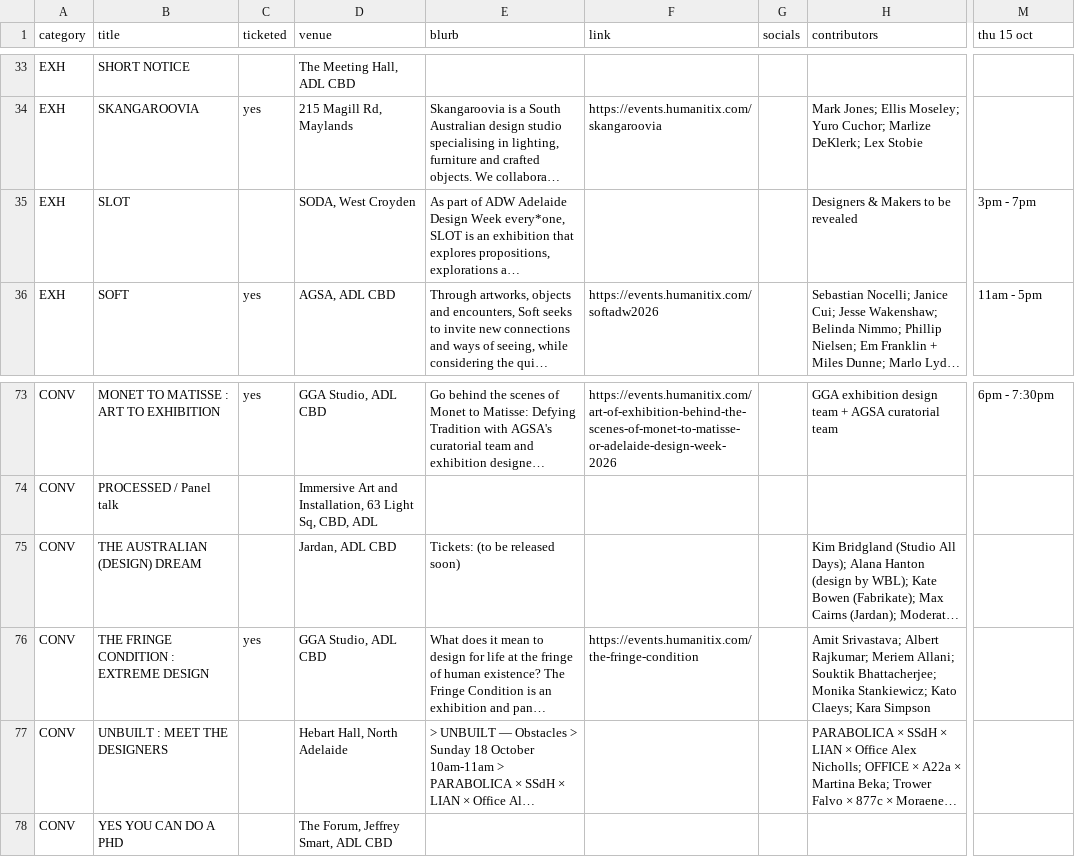
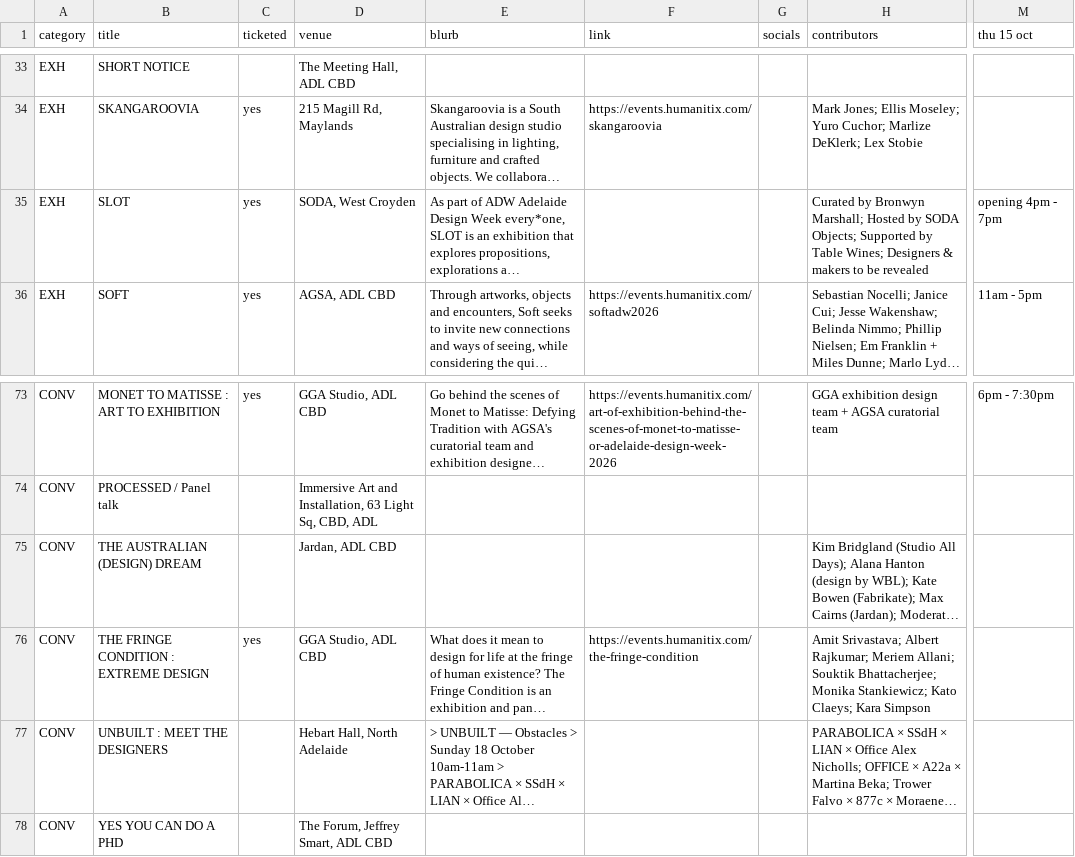
Before and after one commit to apenning-hub/adw-website, a CSV file: src/_data/program-2026.csv, drawn as a sheet; only a part is shown, gaps mark what is left out; long unchanged cells end in …; the diff names each change by its address in the sheet, - before the commit and + after, or states it on an @@ line.

```diff
--- a/src/_data/program-2026.csv
+++ b/src/_data/program-2026.csv
-C35 (ticketed): (empty)
+C35 (ticketed): yes
-H35 (contributors): Designers & Makers to be…
+H35 (contributors): Curated by Bronwyn Marshall; Hosted by SODA Objects; Supported by Table Wines; Designers & makers to be…
-M35 (thu 15 oct): 3pm - 7pm
+M35 (thu 15 oct): opening 4pm - 7pm
-E75 (blurb): Tickets: (to be released soon)
+E75 (blurb): (empty)
```
Also changed, not shown: 1 other file.
